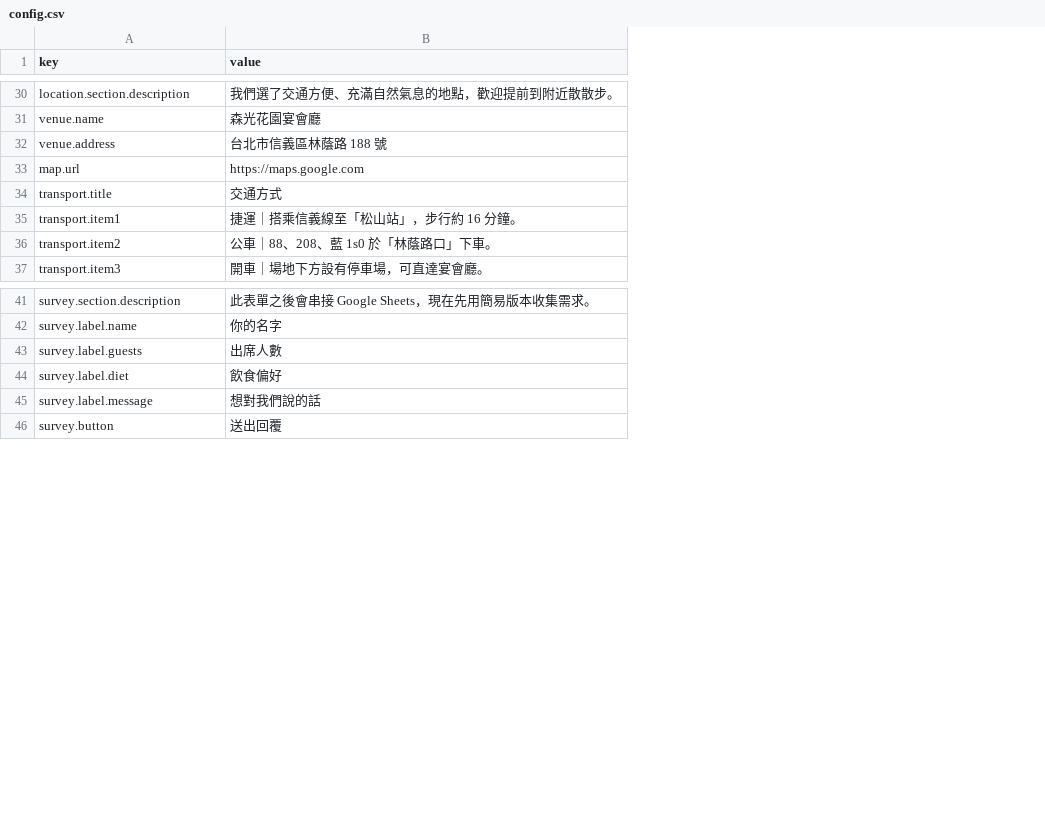
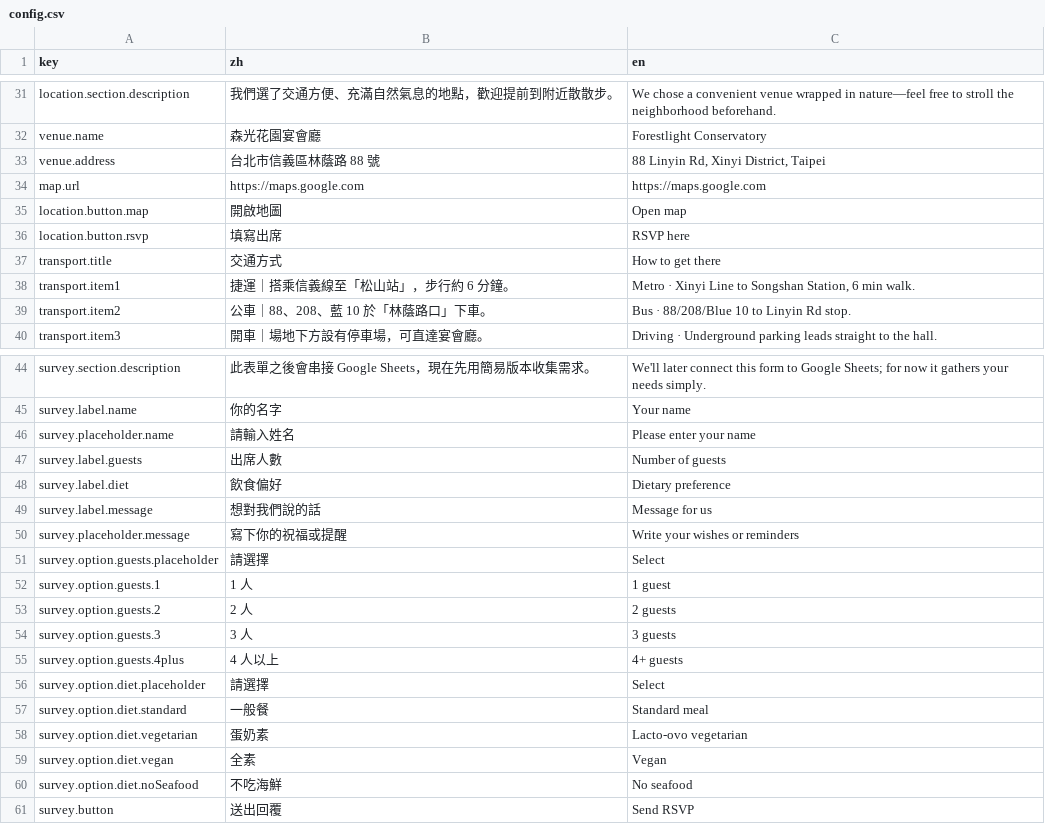
Before and after one commit to RobertWell/WeddingPage, a CSV file: config.csv, drawn as a sheet; only a part is shown, gaps mark what is left out; addresses are those after the commit; the diff covers the shown part only; the diff names each change by its address in the sheet, - before the commit and + after, or states it on an @@ line.

```diff
--- a/config.csv
+++ b/config.csv
+column C (en), rows 31-34: We chose a convenient venue wrapped in nature—feel free to stroll the neighborhood beforehand. | Forestlight Conservatory | 88 Linyin Rd, Xinyi District, Taipei | https://maps.google.com; rows 37-40: How to get there | Metro · Xinyi Line to Songshan Station, 6 min walk. | Bus · 88/208/Blue 10 to Linyin Rd stop. | Driving · Underground parking leads straight to the hall.; rows 44-45: We'll later connect this form to Google Sheets; for now it gathers your needs simply. | Your name; rows 47-49: Number of guests | Dietary preference | Message for us; row 61: Send RSVP
-B1: value
+B1: zh
-B33 (zh): 台北市信義區林蔭路 188 號
+B33 (zh): 台北市信義區林蔭路 88 號
+row 35: location.button.map | 開啟地圖 | Open map
+row 36: location.button.rsvp | 填寫出席 | RSVP here
-B38 (zh): 捷運｜搭乘信義線至「松山站」，步行約 16 分鐘。
+B38 (zh): 捷運｜搭乘信義線至「松山站」，步行約 6 分鐘。
-B39 (zh): 公車｜88、208、藍 1s0 於「林蔭路口」下車。
+B39 (zh): 公車｜88、208、藍 10 於「林蔭路口」下車。
+row 46: survey.placeholder.name | 請輸入姓名 | Please enter your name
+row 50: survey.placeholder.message | 寫下你的祝福或提醒 | Write your wishes or reminders
+row 51: survey.option.guests.placeholder | 請選擇 | Select
+row 52: survey.option.guests.1 | 1 人 | 1 guest
+row 53: survey.option.guests.2 | 2 人 | 2 guests
+row 54: survey.option.guests.3 | 3 人 | 3 guests
+row 55: survey.option.guests.4plus | 4 人以上 | 4+ guests
+row 56: survey.option.diet.placeholder | 請選擇 | Select
+row 57: survey.option.diet.standard | 一般餐 | Standard meal
+row 58: survey.option.diet.vegetarian | 蛋奶素 | Lacto-ovo vegetarian
+row 59: survey.option.diet.vegan | 全素 | Vegan
+row 60: survey.option.diet.noSeafood | 不吃海鮮 | No seafood
```
Also changed, not shown: 3 added rows and 4 edited cells elsewhere in this file, 1 other file.
